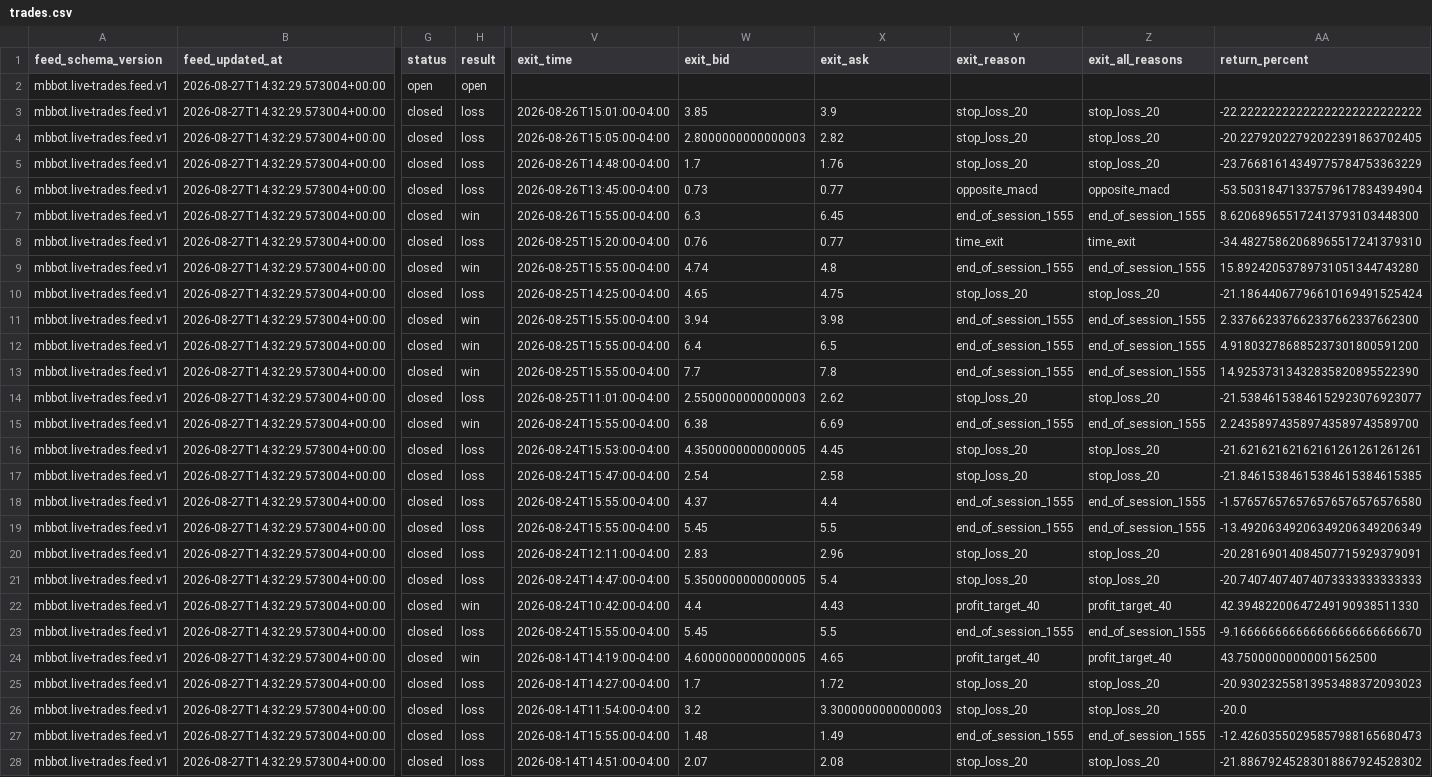
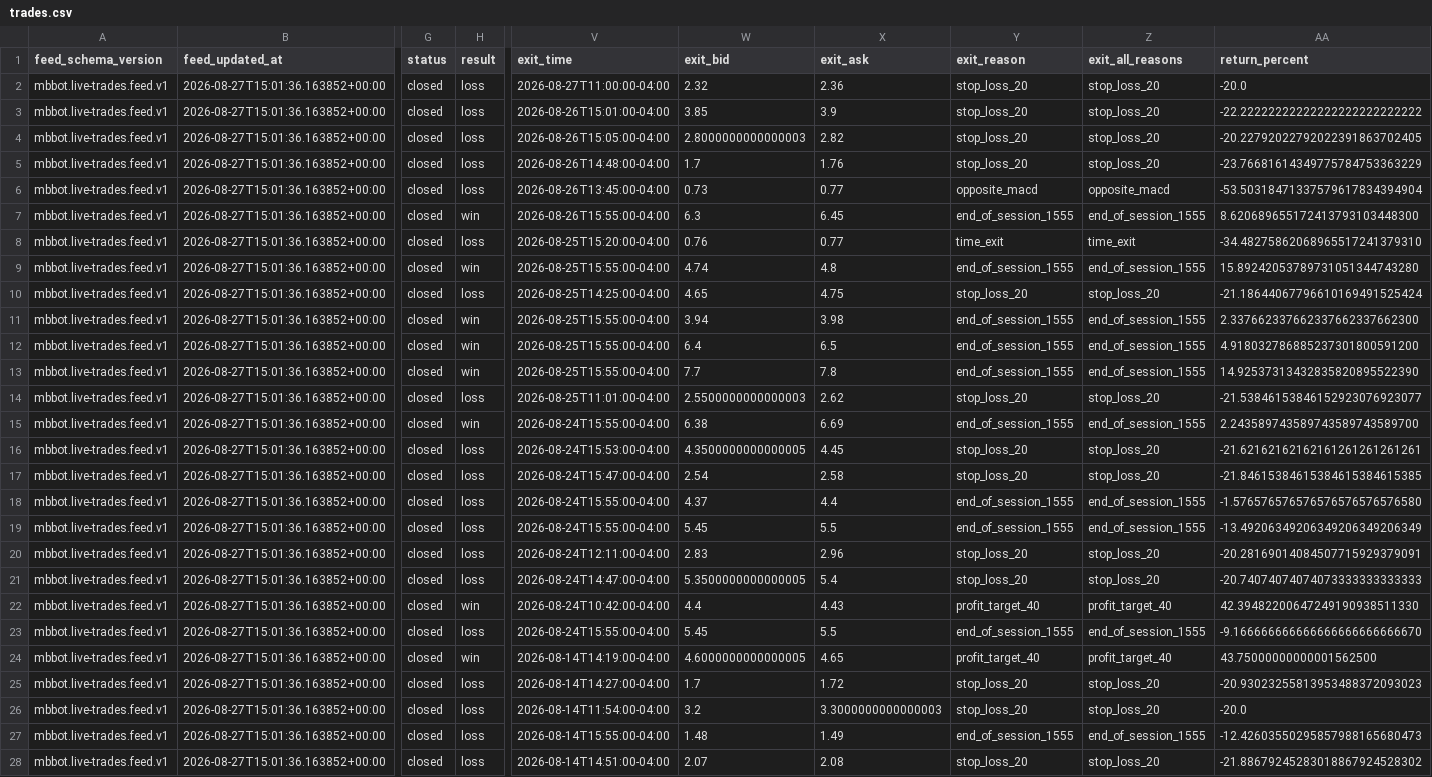
Before and after one commit to meshTHEgreat/MBbot, a CSV file: feed/trades.csv, drawn as a sheet; only a part is shown, gaps mark what is left out; the diff covers the shown part only; the diff names each change by its address in the sheet, - before the commit and + after, or states it on an @@ line.

Commit message:
Update live trade ledger 2026-08-27T15:01:36.163852+00:00

```diff
--- a/feed/trades.csv
+++ b/feed/trades.csv
-B2:B28 (feed_updated_at): 2026-08-27T14:32:29.573004+00:00
+B2:B28 (feed_updated_at): 2026-08-27T15:01:36.163852+00:00
-G2 (status): open
+G2 (status): closed
-H2 (result): open
+H2 (result): loss
-V2 (exit_time): (empty)
+V2 (exit_time): 2026-08-27T11:00:00-04:00
-W2 (exit_bid): (empty)
+W2 (exit_bid): 2.32
-X2 (exit_ask): (empty)
+X2 (exit_ask): 2.36
-Y2 (exit_reason): (empty)
+Y2 (exit_reason): stop_loss_20
-Z2 (exit_all_reasons): (empty)
+Z2 (exit_all_reasons): stop_loss_20
-AA2 (return_percent): (empty)
+AA2 (return_percent): -20.0
```
Also changed, not shown: 69 edited cells elsewhere in this file, 2 other files.
